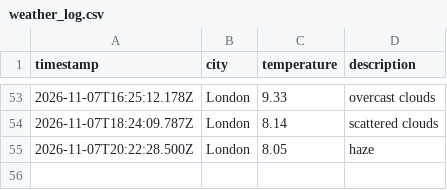
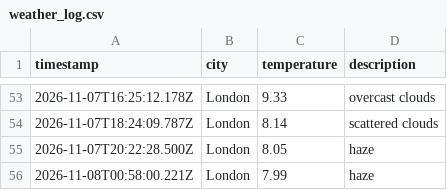
Before and after one commit to friedmandj7/Weather_Data_Ops, a CSV file: data/weather_log.csv, drawn as a sheet; only a part is shown, gaps mark what is left out; the diff names each change by its address in the sheet, - before the commit and + after, or states it on an @@ line.

```diff
--- a/data/weather_log.csv
+++ b/data/weather_log.csv
+row 56: 2026-11-08T00:58:00.221Z | London | 7.99 | haze
```
Also changed, not shown: 1 other file.
